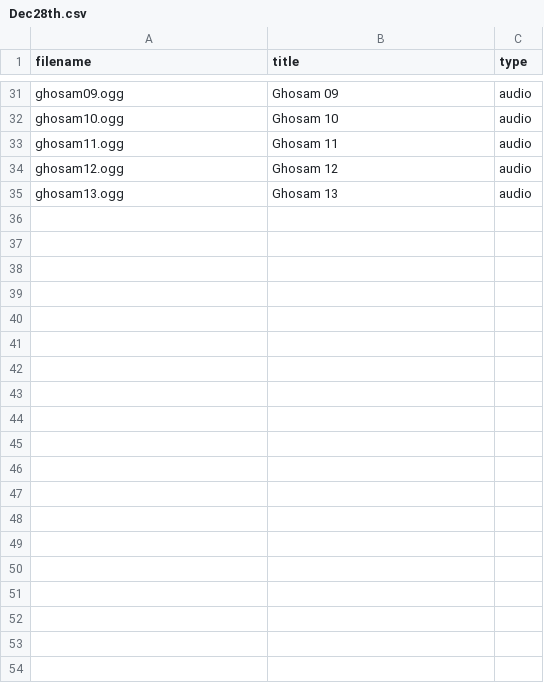
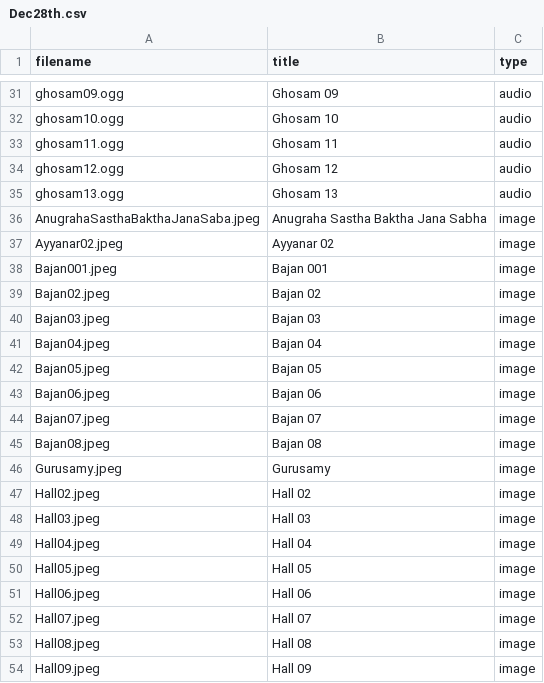
Before and after one commit to gmssvaishnavi/Poojai, a CSV file: Dec28th.csv, drawn as a sheet; only a part is shown, gaps mark what is left out; the diff covers the shown part only; the diff names each change by its address in the sheet, - before the commit and + after, or states it on an @@ line.

Commit message:
Update Dec28th.csv

```diff
--- a/Dec28th.csv
+++ b/Dec28th.csv
+row 36: AnugrahaSasthaBakthaJanaSaba.jpeg | Anugraha Sastha Baktha Jana Sabha | image
+row 37: Ayyanar02.jpeg | Ayyanar 02 | image
+row 38: Bajan001.jpeg | Bajan 001 | image
+row 39: Bajan02.jpeg | Bajan 02 | image
+row 40: Bajan03.jpeg | Bajan 03 | image
+row 41: Bajan04.jpeg | Bajan 04 | image
+row 42: Bajan05.jpeg | Bajan 05 | image
+row 43: Bajan06.jpeg | Bajan 06 | image
+row 44: Bajan07.jpeg | Bajan 07 | image
+row 45: Bajan08.jpeg | Bajan 08 | image
+row 46: Gurusamy.jpeg | Gurusamy | image
+row 47: Hall02.jpeg | Hall 02 | image
+row 48: Hall03.jpeg | Hall 03 | image
+row 49: Hall04.jpeg | Hall 04 | image
+row 50: Hall05.jpeg | Hall 05 | image
+row 51: Hall06.jpeg | Hall 06 | image
+row 52: Hall07.jpeg | Hall 07 | image
+row 53: Hall08.jpeg | Hall 08 | image
+row 54: Hall09.jpeg | Hall 09 | image
```
Also changed, not shown: 33 added rows elsewhere in this file.
